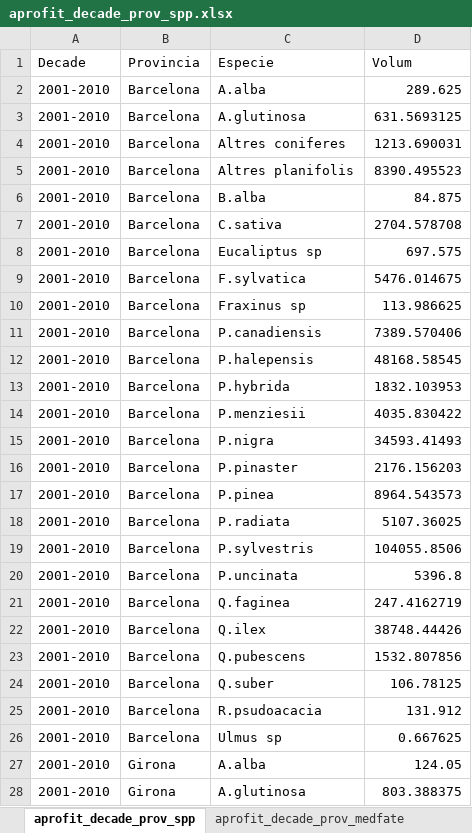
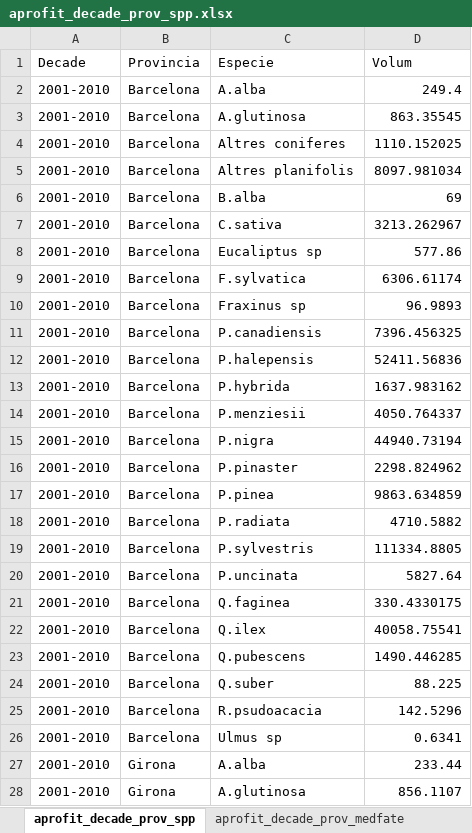
Before and after one commit to giuseppe-capizzi/FORESFUTURE_management, an Excel workbook: Data/aprofit_decade_prov_spp.xlsx, sheet aprofit_decade_prov_spp, drawn as a sheet; only a part is shown; values as stored, in another font and other column widths than the file's, no borders; the diff covers the shown part only; the diff names each change by its address in the sheet, - before the commit and + after, or states it on an @@ line.

```diff
--- a/Data/aprofit_decade_prov_spp.xlsx (sheet aprofit_decade_prov_spp)
+++ b/Data/aprofit_decade_prov_spp.xlsx (sheet aprofit_decade_prov_spp)
-D2 (Volum): 289.625
+D2 (Volum): 249.4
-D3 (Volum): 631.5693125
+D3 (Volum): 863.35545
-D4 (Volum): 1213.690031
+D4 (Volum): 1110.152025
-D5 (Volum): 8390.495523
+D5 (Volum): 8097.981034
-D6 (Volum): 84.875
+D6 (Volum): 69
-D7 (Volum): 2704.578708
+D7 (Volum): 3213.262967
-D8 (Volum): 697.575
+D8 (Volum): 577.86
-D9 (Volum): 5476.014675
+D9 (Volum): 6306.61174
-D10 (Volum): 113.986625
+D10 (Volum): 96.9893
-D11 (Volum): 7389.570406
+D11 (Volum): 7396.456325
-D12 (Volum): 48168.58545
+D12 (Volum): 52411.56836
-D13 (Volum): 1832.103953
+D13 (Volum): 1637.983162
-D14 (Volum): 4035.830422
+D14 (Volum): 4050.764337
-D15 (Volum): 34593.41493
+D15 (Volum): 44940.73194
-D16 (Volum): 2176.156203
+D16 (Volum): 2298.824962
-D17 (Volum): 8964.543573
+D17 (Volum): 9863.634859
-D18 (Volum): 5107.36025
+D18 (Volum): 4710.5882
-D19 (Volum): 104055.8506
+D19 (Volum): 111334.8805
-D20 (Volum): 5396.8
+D20 (Volum): 5827.64
-D21 (Volum): 247.4162719
+D21 (Volum): 330.4330175
-D22 (Volum): 38748.44426
+D22 (Volum): 40058.75541
-D23 (Volum): 1532.807856
+D23 (Volum): 1490.446285
-D24 (Volum): 106.78125
+D24 (Volum): 88.225
-D25 (Volum): 131.912
+D25 (Volum): 142.5296
-D26 (Volum): 0.667625
+D26 (Volum): 0.6341
-D27 (Volum): 124.05
+D27 (Volum): 233.44
-D28 (Volum): 803.388375
+D28 (Volum): 856.1107
```
Also changed, not shown: 55 edited cells elsewhere in this sheet, sheet aprofit_decade_prov_medfate, 1 other file.
